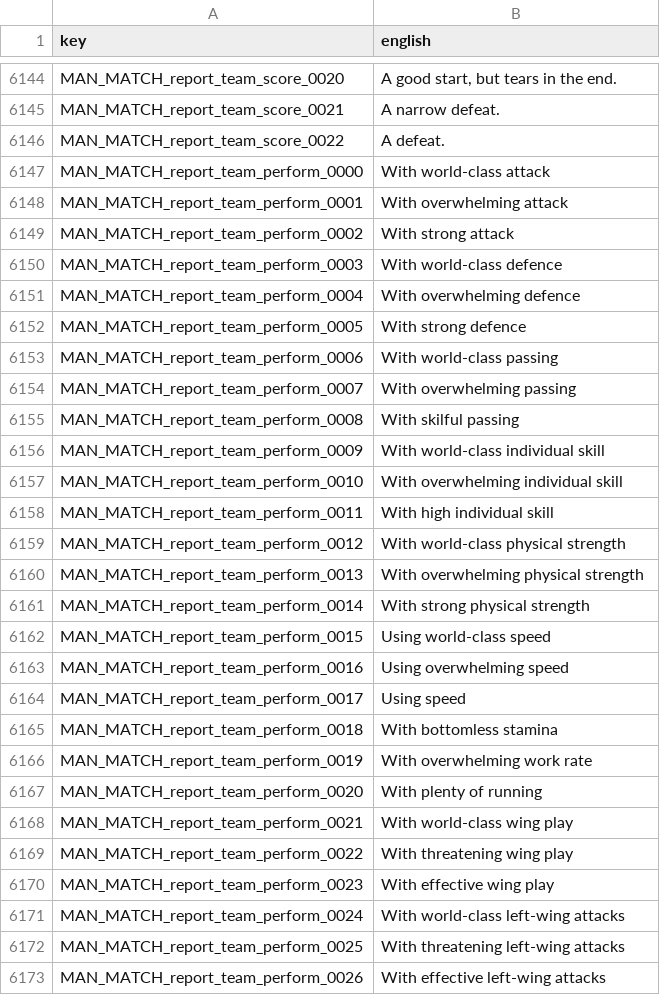
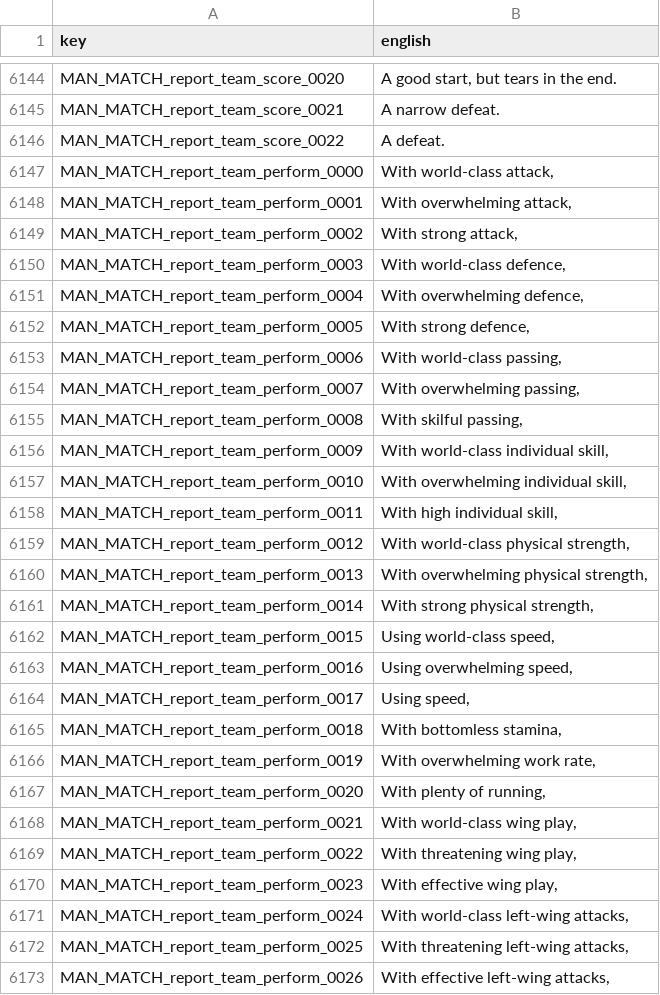
Before and after one commit to Forza-WCCF/Forza-WCCF, a TSV file: editions/2017-18/english/screen_text.tsv, drawn as a sheet; only a part is shown, gaps mark what is left out; the diff covers the shown part only.

```diff
--- a/editions/2017-18/english/screen_text.tsv
+++ b/editions/2017-18/english/screen_text.tsv
@@ -6147,27 +6147,27 @@ MAN_MATCH_report_team_score_0022	A defeat.
-MAN_MATCH_report_team_perform_0000	With world-class attack
-MAN_MATCH_report_team_perform_0001	With overwhelming attack
-MAN_MATCH_report_team_perform_0002	With strong attack
-MAN_MATCH_report_team_perform_0003	With world-class defence
-MAN_MATCH_report_team_perform_0004	With overwhelming defence
-MAN_MATCH_report_team_perform_0005	With strong defence
-MAN_MATCH_report_team_perform_0006	With world-class passing
-MAN_MATCH_report_team_perform_0007	With overwhelming passing
-MAN_MATCH_report_team_perform_0008	With skilful passing
-MAN_MATCH_report_team_perform_0009	With world-class individual skill
-MAN_MATCH_report_team_perform_0010	With overwhelming individual skill
-MAN_MATCH_report_team_perform_0011	With high individual skill
-MAN_MATCH_report_team_perform_0012	With world-class physical strength
-MAN_MATCH_report_team_perform_0013	With overwhelming physical strength
-MAN_MATCH_report_team_perform_0014	With strong physical strength
-MAN_MATCH_report_team_perform_0015	Using world-class speed
-MAN_MATCH_report_team_perform_0016	Using overwhelming speed
-MAN_MATCH_report_team_perform_0017	Using speed
-MAN_MATCH_report_team_perform_0018	With bottomless stamina
-MAN_MATCH_report_team_perform_0019	With overwhelming work rate
-MAN_MATCH_report_team_perform_0020	With plenty of running
-MAN_MATCH_report_team_perform_0021	With world-class wing play
-MAN_MATCH_report_team_perform_0022	With threatening wing play
-MAN_MATCH_report_team_perform_0023	With effective wing play
-MAN_MATCH_report_team_perform_0024	With world-class left-wing attacks
-MAN_MATCH_report_team_perform_0025	With threatening left-wing attacks
-MAN_MATCH_report_team_perform_0026	With effective left-wing attacks
+MAN_MATCH_report_team_perform_0000	With world-class attack,
+MAN_MATCH_report_team_perform_0001	With overwhelming attack,
+MAN_MATCH_report_team_perform_0002	With strong attack,
+MAN_MATCH_report_team_perform_0003	With world-class defence,
+MAN_MATCH_report_team_perform_0004	With overwhelming defence,
+MAN_MATCH_report_team_perform_0005	With strong defence,
+MAN_MATCH_report_team_perform_0006	With world-class passing,
+MAN_MATCH_report_team_perform_0007	With overwhelming passing,
+MAN_MATCH_report_team_perform_0008	With skilful passing,
+MAN_MATCH_report_team_perform_0009	With world-class individual skill,
+MAN_MATCH_report_team_perform_0010	With overwhelming individual skill,
+MAN_MATCH_report_team_perform_0011	With high individual skill,
+MAN_MATCH_report_team_perform_0012	With world-class physical strength,
+MAN_MATCH_report_team_perform_0013	With overwhelming physical strength,
+MAN_MATCH_report_team_perform_0014	With strong physical strength,
+MAN_MATCH_report_team_perform_0015	Using world-class speed,
+MAN_MATCH_report_team_perform_0016	Using overwhelming speed,
+MAN_MATCH_report_team_perform_0017	Using speed,
+MAN_MATCH_report_team_perform_0018	With bottomless stamina,
+MAN_MATCH_report_team_perform_0019	With overwhelming work rate,
+MAN_MATCH_report_team_perform_0020	With plenty of running,
+MAN_MATCH_report_team_perform_0021	With world-class wing play,
+MAN_MATCH_report_team_perform_0022	With threatening wing play,
+MAN_MATCH_report_team_perform_0023	With effective wing play,
+MAN_MATCH_report_team_perform_0024	With world-class left-wing attacks,
+MAN_MATCH_report_team_perform_0025	With threatening left-wing attacks,
+MAN_MATCH_report_team_perform_0026	With effective left-wing attacks,
```
Also changed, not shown: 116 edited cells elsewhere in this file, editions/2017-18/italian/screen_text.tsv, 1 other file.
